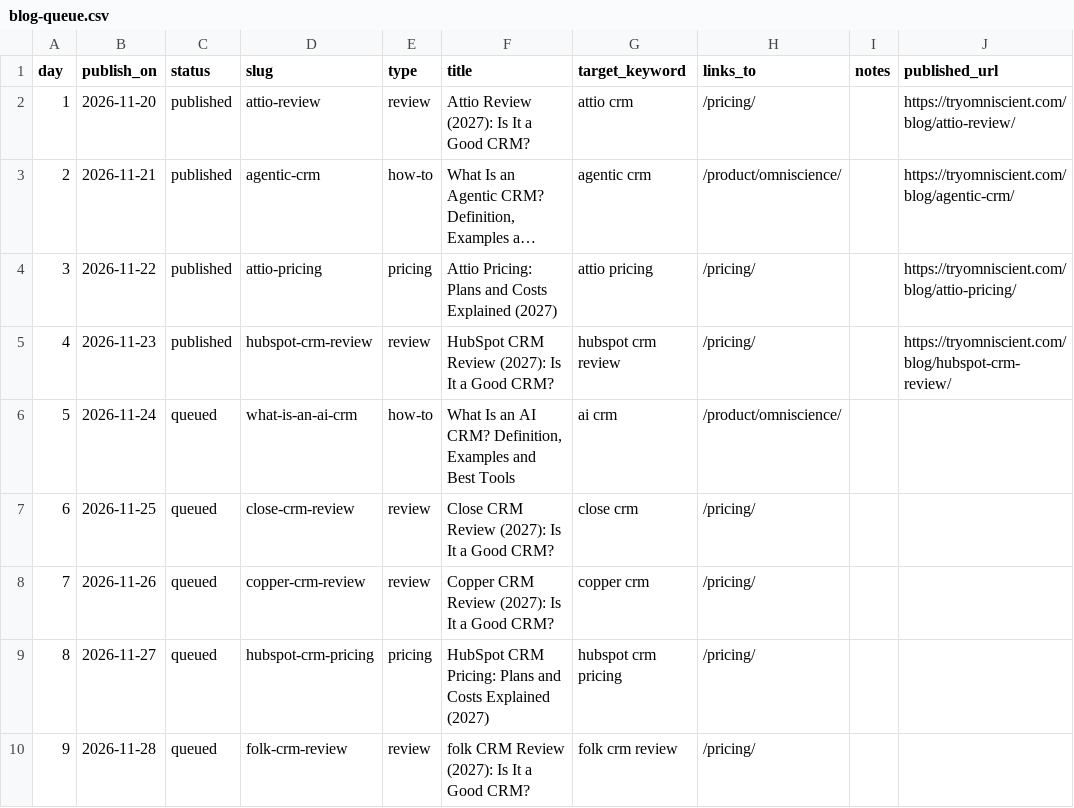
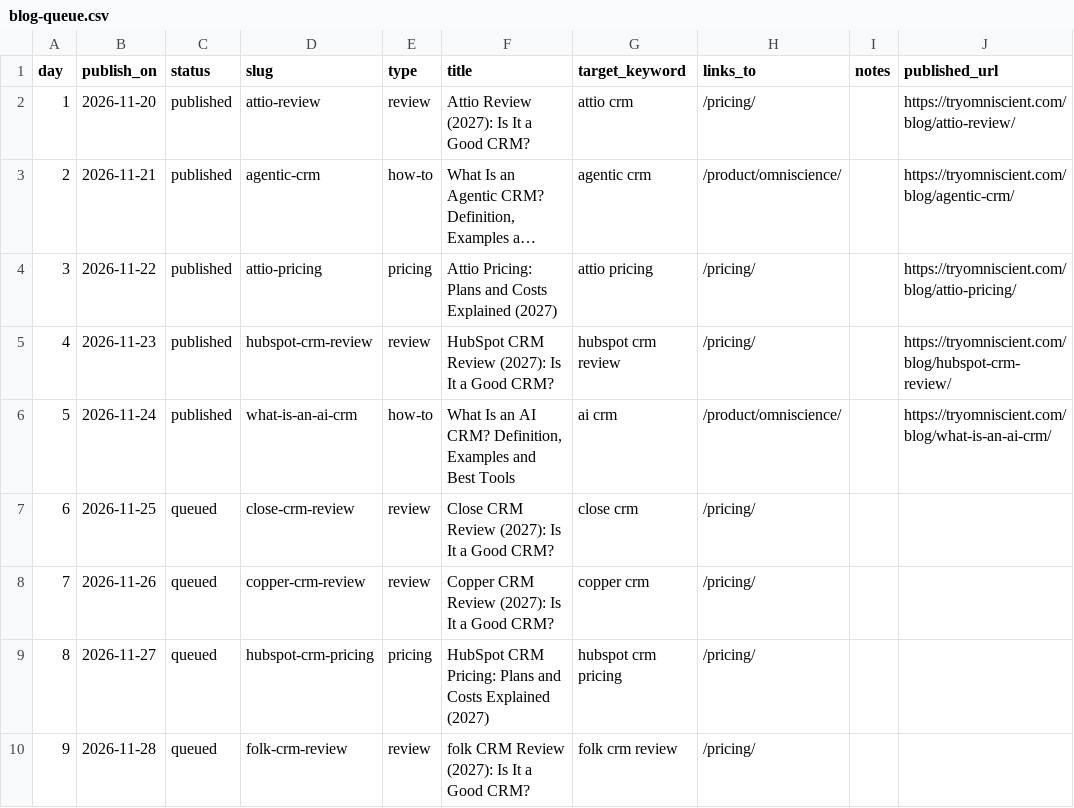
Before and after one commit to perceptric/omniscient-site, a CSV file: docs/blog-queue.csv, drawn as a sheet; only a part is shown; long unchanged cells end in ….

```diff
--- a/docs/blog-queue.csv
+++ b/docs/blog-queue.csv
@@ -5,3 +5,3 @@ day,publish_on,status,slug,type,title,target_keyword,links_to,notes,published_ur
 4,2026-11-23,published,hubspot-crm-review,review,HubSpot CRM Review (2027): Is It a Good CRM?,hubspot crm review,/pricing/,,https://tryomniscient.com/blog/hubspot-crm-review/
-5,2026-11-24,queued,what-is-an-ai-crm,how-to,"What Is an AI CRM? Definition, Examples and Best Tools",ai crm,/product/omniscience/,,
+5,2026-11-24,published,what-is-an-ai-crm,how-to,"What Is an AI CRM? Definition, Examples and Best Tools",ai crm,/product/omniscience/,,https://tryomniscient.com/blog/what-is-an-ai-crm/
 6,2026-11-25,queued,close-crm-review,review,Close CRM Review (2027): Is It a Good CRM?,close crm,/pricing/,,
```
Also changed, not shown: 28 other files.
